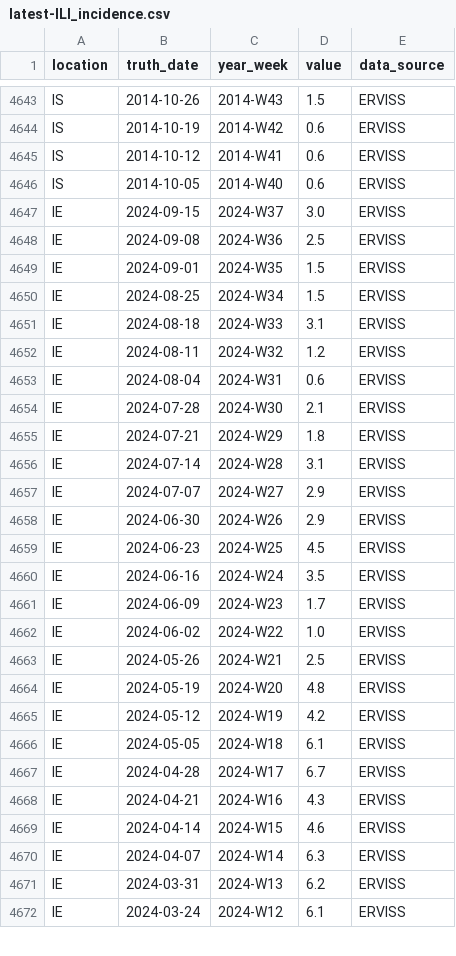
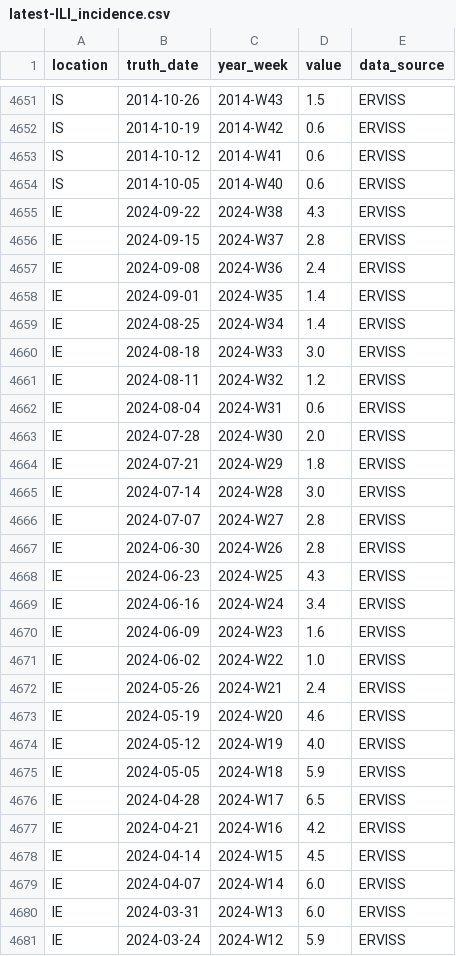
Before and after one commit to european-modelling-hubs/flu-forecast-hub, a CSV file: target-data/latest-ILI_incidence.csv, drawn as a sheet; only a part is shown, gaps mark what is left out; the diff covers the shown part only.

```diff
--- a/target-data/latest-ILI_incidence.csv
+++ b/target-data/latest-ILI_incidence.csv
@@ -4646,27 +4654,28 @@ IS,2014-10-12,2014-W41,0.6,ERVISS
 IS,2014-10-05,2014-W40,0.6,ERVISS
-IE,2024-09-15,2024-W37,3.0,ERVISS
-IE,2024-09-08,2024-W36,2.5,ERVISS
-IE,2024-09-01,2024-W35,1.5,ERVISS
-IE,2024-08-25,2024-W34,1.5,ERVISS
-IE,2024-08-18,2024-W33,3.1,ERVISS
+IE,2024-09-22,2024-W38,4.3,ERVISS
+IE,2024-09-15,2024-W37,2.8,ERVISS
+IE,2024-09-08,2024-W36,2.4,ERVISS
+IE,2024-09-01,2024-W35,1.4,ERVISS
+IE,2024-08-25,2024-W34,1.4,ERVISS
+IE,2024-08-18,2024-W33,3.0,ERVISS
 IE,2024-08-11,2024-W32,1.2,ERVISS
 IE,2024-08-04,2024-W31,0.6,ERVISS
-IE,2024-07-28,2024-W30,2.1,ERVISS
+IE,2024-07-28,2024-W30,2.0,ERVISS
 IE,2024-07-21,2024-W29,1.8,ERVISS
-IE,2024-07-14,2024-W28,3.1,ERVISS
-IE,2024-07-07,2024-W27,2.9,ERVISS
-IE,2024-06-30,2024-W26,2.9,ERVISS
-IE,2024-06-23,2024-W25,4.5,ERVISS
-IE,2024-06-16,2024-W24,3.5,ERVISS
-IE,2024-06-09,2024-W23,1.7,ERVISS
+IE,2024-07-14,2024-W28,3.0,ERVISS
+IE,2024-07-07,2024-W27,2.8,ERVISS
+IE,2024-06-30,2024-W26,2.8,ERVISS
+IE,2024-06-23,2024-W25,4.3,ERVISS
+IE,2024-06-16,2024-W24,3.4,ERVISS
+IE,2024-06-09,2024-W23,1.6,ERVISS
 IE,2024-06-02,2024-W22,1.0,ERVISS
-IE,2024-05-26,2024-W21,2.5,ERVISS
-IE,2024-05-19,2024-W20,4.8,ERVISS
-IE,2024-05-12,2024-W19,4.2,ERVISS
-IE,2024-05-05,2024-W18,6.1,ERVISS
-IE,2024-04-28,2024-W17,6.7,ERVISS
-IE,2024-04-21,2024-W16,4.3,ERVISS
-IE,2024-04-14,2024-W15,4.6,ERVISS
-IE,2024-04-07,2024-W14,6.3,ERVISS
-IE,2024-03-31,2024-W13,6.2,ERVISS
-IE,2024-03-24,2024-W12,6.1,ERVISS
+IE,2024-05-26,2024-W21,2.4,ERVISS
+IE,2024-05-19,2024-W20,4.6,ERVISS
+IE,2024-05-12,2024-W19,4.0,ERVISS
+IE,2024-05-05,2024-W18,5.9,ERVISS
+IE,2024-04-28,2024-W17,6.5,ERVISS
+IE,2024-04-21,2024-W16,4.2,ERVISS
+IE,2024-04-14,2024-W15,4.5,ERVISS
+IE,2024-04-07,2024-W14,6.0,ERVISS
+IE,2024-03-31,2024-W13,6.0,ERVISS
+IE,2024-03-24,2024-W12,5.9,ERVISS
```
Also changed, not shown: 17 added rows and 37 edited cells elsewhere in this file.
